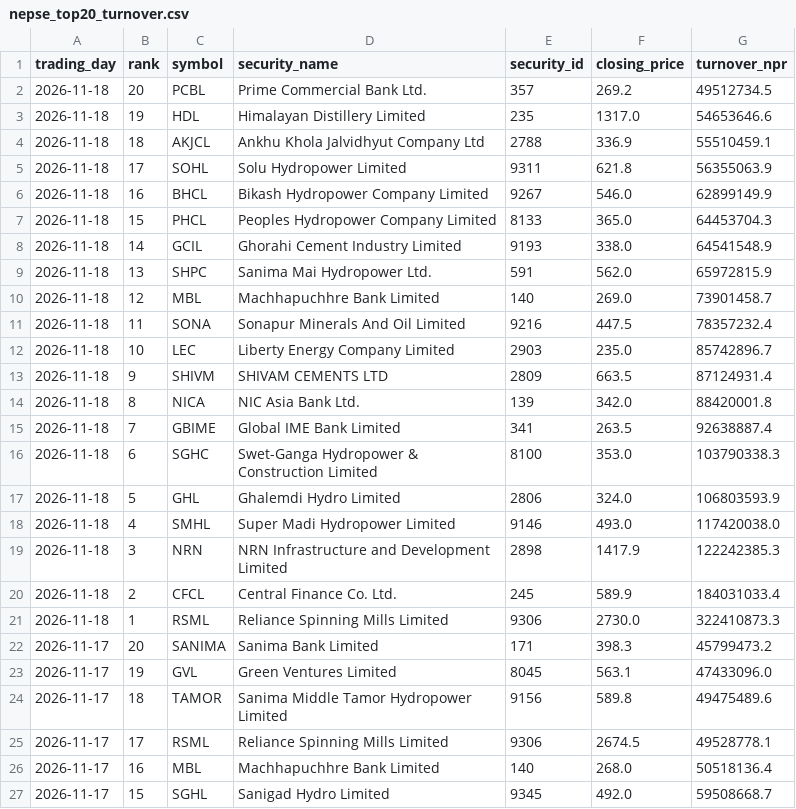
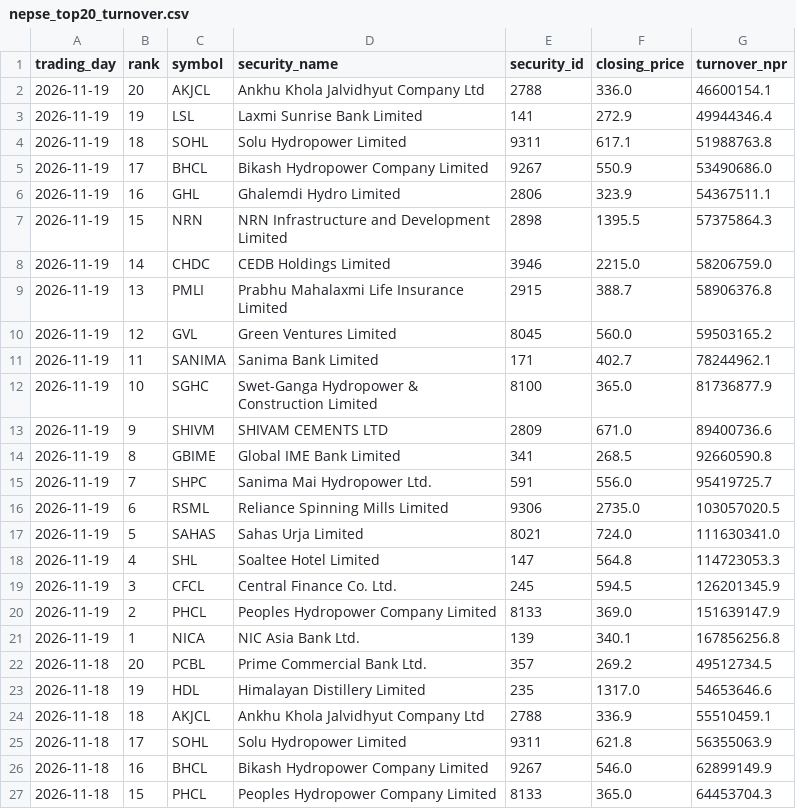
Before and after one commit to h0miez4evr/Nepse_automation, a CSV file: nepse_data/nepse_top20_turnover.csv, drawn as a sheet; only a part is shown; the shorter side is filled out with more unchanged rows.

```diff
--- a/nepse_data/nepse_top20_turnover.csv
+++ b/nepse_data/nepse_top20_turnover.csv
@@ -1,2 +1,22 @@
 trading_day,rank,symbol,security_name,security_id,closing_price,turnover_npr
+2026-11-19,20,AKJCL,Ankhu Khola Jalvidhyut Company Ltd,2788,336.0,46600154.1
+2026-11-19,19,LSL,Laxmi Sunrise Bank Limited,141,272.9,49944346.4
+2026-11-19,18,SOHL,Solu Hydropower Limited,9311,617.1,51988763.8
+2026-11-19,17,BHCL,Bikash Hydropower Company Limited,9267,550.9,53490686.0
+2026-11-19,16,GHL,Ghalemdi Hydro Limited,2806,323.9,54367511.1
+2026-11-19,15,NRN,NRN Infrastructure and Development Limited,2898,1395.5,57375864.3
+2026-11-19,14,CHDC,CEDB Holdings Limited,3946,2215.0,58206759.0
+2026-11-19,13,PMLI,Prabhu Mahalaxmi Life Insurance Limited,2915,388.7,58906376.8
+2026-11-19,12,GVL,Green Ventures Limited,8045,560.0,59503165.2
+2026-11-19,11,SANIMA,Sanima Bank Limited,171,402.7,78244962.1
+2026-11-19,10,SGHC,Swet-Ganga Hydropower & Construction Limited ,8100,365.0,81736877.9
+2026-11-19,9,SHIVM,SHIVAM CEMENTS LTD,2809,671.0,89400736.6
+2026-11-19,8,GBIME,Global IME Bank Limited,341,268.5,92660590.8
+2026-11-19,7,SHPC,Sanima Mai Hydropower Ltd.,591,556.0,95419725.7
+2026-11-19,6,RSML,Reliance Spinning Mills Limited,9306,2735.0,103057020.5
+2026-11-19,5,SAHAS,Sahas Urja Limited,8021,724.0,111630341.0
+2026-11-19,4,SHL,Soaltee Hotel Limited,147,564.8,114723053.3
+2026-11-19,3,CFCL,Central Finance Co. Ltd.,245,594.5,126201345.9
+2026-11-19,2,PHCL,Peoples Hydropower Company Limited,8133,369.0,151639147.9
+2026-11-19,1,NICA,NIC Asia Bank Ltd.,139,340.1,167856256.8
 2026-11-18,20,PCBL,Prime Commercial Bank Ltd.,357,269.2,49512734.5
```
Also changed, not shown: nepse_data/nepse_top20_gainers.csv, nepse_data/nepse_top20_relative_strength.csv, 2 other files.
